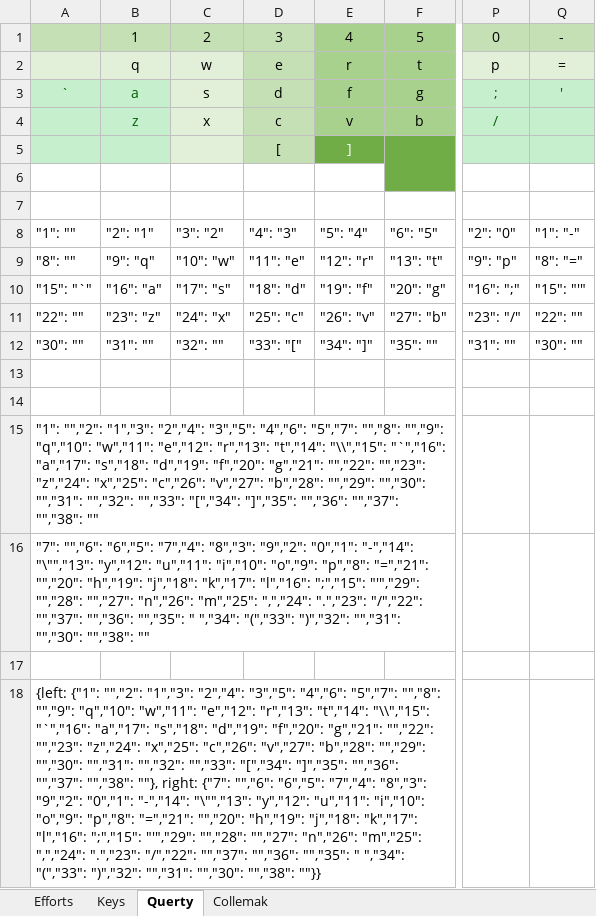
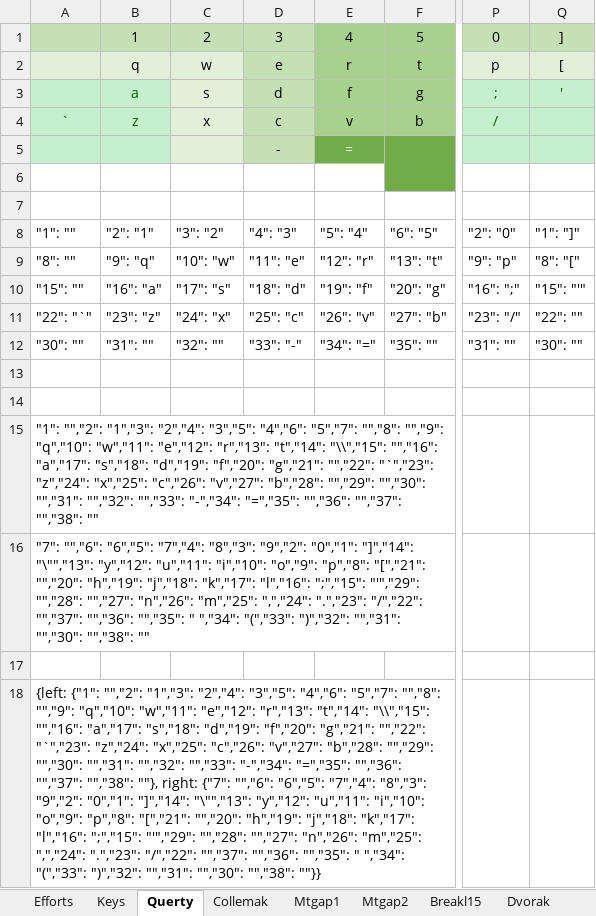
Before and after one commit to sgaliamov/ergo-layouts, an Excel workbook: docs/layouts.xlsx, sheet Querty, drawn as a sheet; only a part is shown, gaps mark what is left out; values as stored, in another font and other column widths than the file's, no borders; the diff names each change by its address in the sheet, - before the commit and + after, or states it on an @@ line.

```diff
--- a/docs/layouts.xlsx (sheet Querty)
+++ b/docs/layouts.xlsx (sheet Querty)
+sheet tab: Mtgap1
+sheet tab: Mtgap2
+sheet tab: Breakl15
+sheet tab: Dvorak
-Q1: -
+Q1: ]
-Q2: =
+Q2: [
-A3: `
+A3: (empty)
-A4: (empty)
+A4: `
-D5: [
+D5: -
-E5: ]
+E5: =
-Q8: "1": "-"
+Q8: "1": "]"
-Q9: "8": "="
+Q9: "8": "["
-A10: "15": "`"
+A10: "15": ""
-A11: "22": ""
+A11: "22": "`"
-D12: "33": "["
+D12: "33": "-"
-E12: "34": "]"
+E12: "34": "="
-A15: …"t","14": "\\","15": "`","16": "a","17": "s","18": "d","19": "f","20": "g","21": "","22": "","23": "z","24": "x","25": "c","26": "v","27": "b","28": "","29": "","30": "","31": "","32": "","33": "[","34": "]","35": "","36": "","37":…
+A15: …"t","14": "\\","15": "","16": "a","17": "s","18": "d","19": "f","20": "g","21": "","22": "`","23": "z","24": "x","25": "c","26": "v","27": "b","28": "","29": "","30": "","31": "","32": "","33": "-","34": "=","35": "","36": "","37":…
-A16: …"9","2": "0","1": "-","14": "\"","13": "y","12": "u","11": "i","10": "o","9": "p","8": "=","21": "","20": "h","19":…
+A16: …"9","2": "0","1": "]","14": "\"","13": "y","12": "u","11": "i","10": "o","9": "p","8": "[","21": "","20": "h","19":…
-A18: …"t","14": "\\","15": "`","16": "a","17": "s","18": "d","19": "f","20": "g","21": "","22": "","23": "z","24": "x","25": "c","26": "v","27": "b","28": "","29": "","30": "","31": "","32": "","33": "[","34": "]","35": "","36": "","37": "","38": ""}, right: {"7": "","6": "6","5": "7","4": "8","3": "9","2": "0","1": "-","14": "\"","13": "y","12": "u","11": "i","10": "o","9": "p","8": "=","21": "","20": "h","19":…
+A18: …"t","14": "\\","15": "","16": "a","17": "s","18": "d","19": "f","20": "g","21": "","22": "`","23": "z","24": "x","25": "c","26": "v","27": "b","28": "","29": "","30": "","31": "","32": "","33": "-","34": "=","35": "","36": "","37": "","38": ""}, right: {"7": "","6": "6","5": "7","4": "8","3": "9","2": "0","1": "]","14": "\"","13": "y","12": "u","11": "i","10": "o","9": "p","8": "[","21": "","20": "h","19":…
```
Also changed, not shown: sheet Collemak, other sheet tabs, 3 other files.
